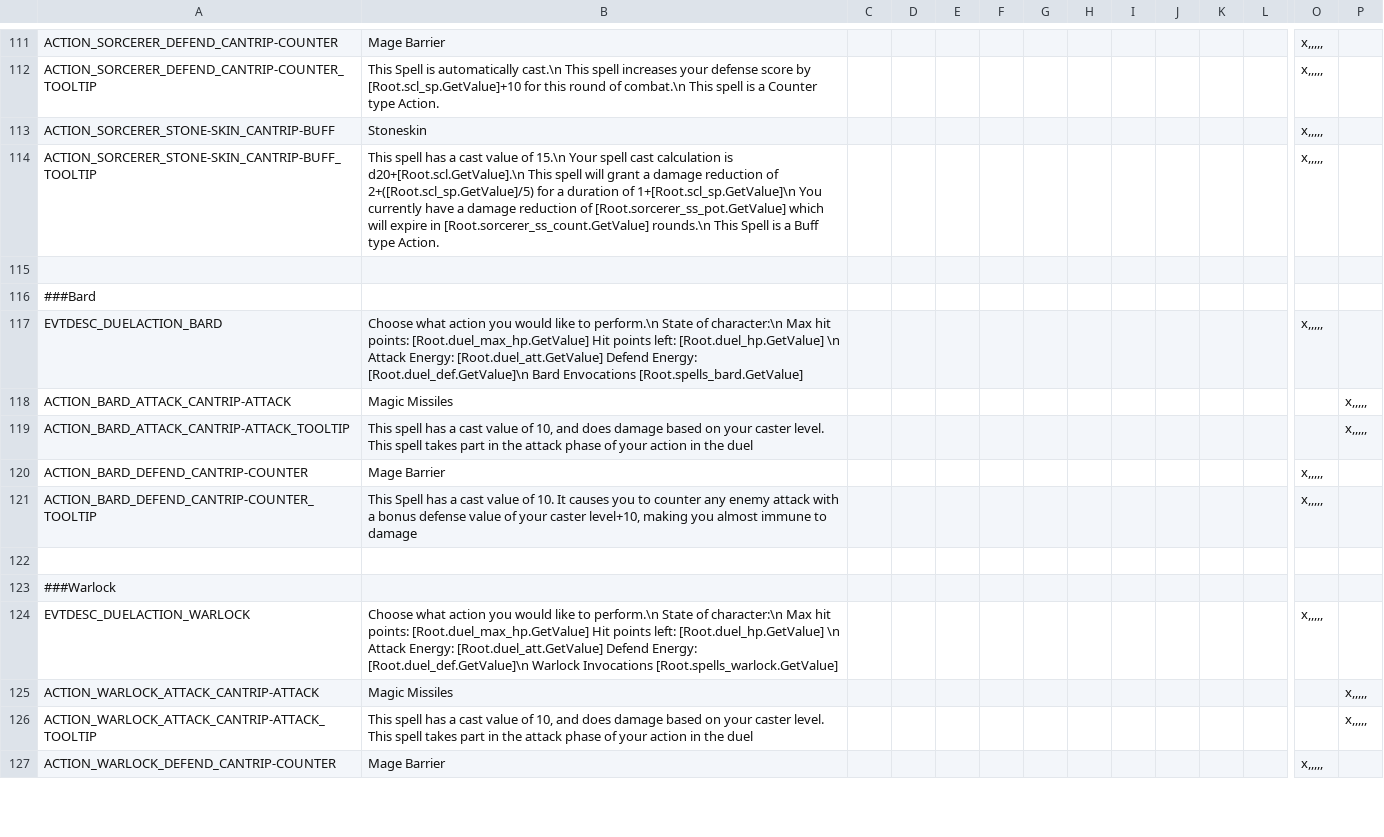
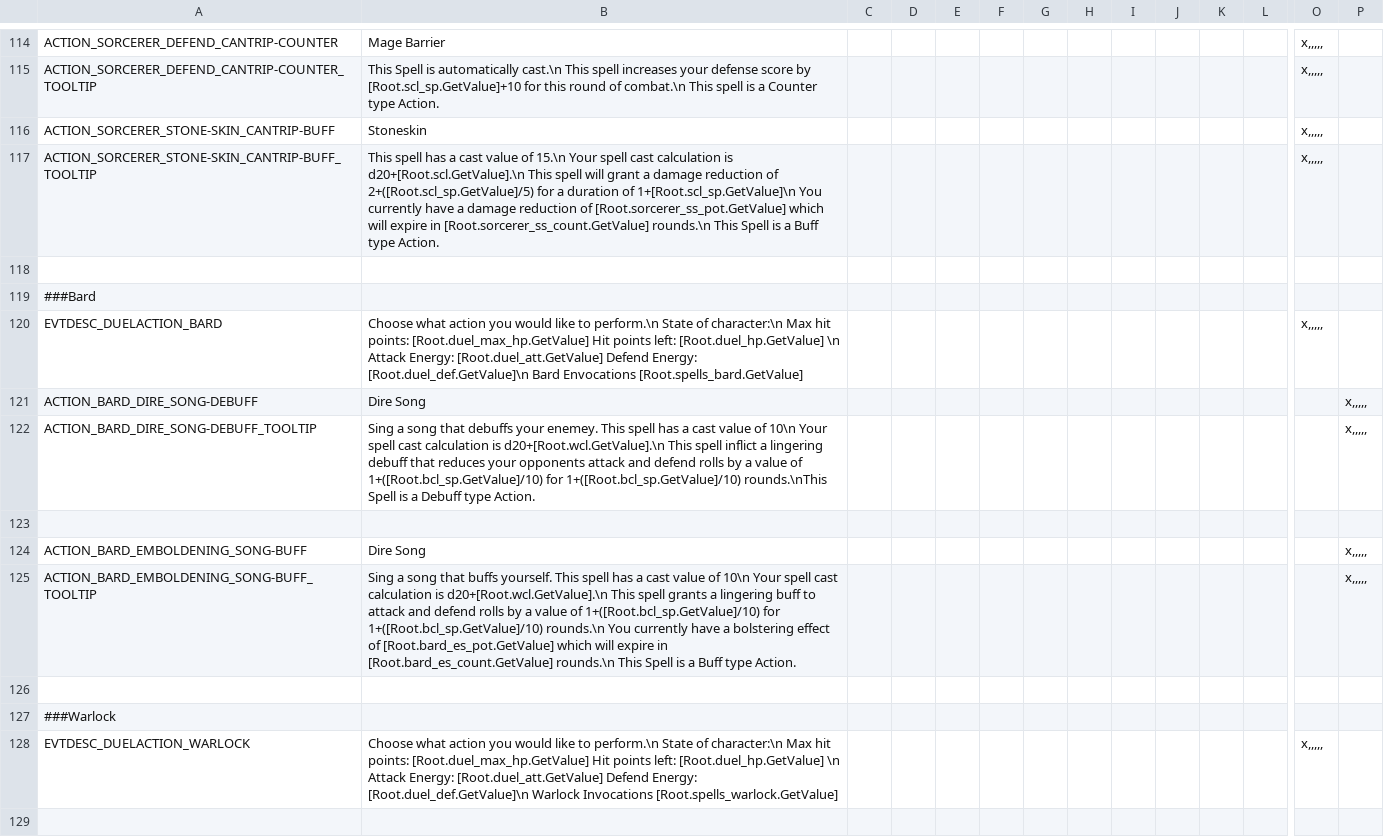
Before and after one commit to ProjectFaerun/Faerun, a CSV file: localisation/00_duel_engine.csv, drawn as a sheet; only a part is shown, gaps mark what is left out; removed rows and columns are numbered as before the commit, all else as after; rows hold the shown columns only; the diff covers the shown part only; the diff names each change by its address in the sheet, - before the commit and + after, or states it on an @@ line.

Commit message:
Duel Engine localisation changes

```diff
--- a/localisation/00_duel_engine.csv
+++ b/localisation/00_duel_engine.csv
-row 118: ACTION_BARD_ATTACK_CANTRIP-ATTACK | Magic Missiles |  |  |  |  |  |  |  |  |  |  |  | x,,,,,
+row 121: ACTION_BARD_DIRE_SONG-DEBUFF | Dire Song |  |  |  |  |  |  |  |  |  |  |  | x,,,,,
-A122: ACTION_BARD_ATTACK_CANTRIP-ATTACK_TOOLTIP
+A122: ACTION_BARD_DIRE_SONG-DEBUFF_TOOLTIP
-B122: This spell has a cast value of 10, and does damage based on your caster level. This spell takes part in the attack phase of your action in the duel
+B122: Sing a song that debuffs your enemey. This spell has a cast value of 10\n Your spell cast calculation is d20+[Root.wcl.GetValue].\n This spell inflict a lingering debuff that reduces your opponents attack and defend rolls by a value of 1+([Root.bcl_sp.GetValue]/10) for 1+([Root.bcl_sp.GetValue]/10) rounds.\nThis Spell is a Debuff type Action.
-row 123: ACTION_BARD_DEFEND_CANTRIP-COUNTER | Mage Barrier |  |  |  |  |  |  |  |  |  |  | x,,,,,
+row 123: (empty)
-row 121: ACTION_BARD_DEFEND_CANTRIP-COUNTER_TOOLTIP | This Spell has a cast value of 10. It causes you to counter any enemy attack with a bonus defense value of your caster level+10, making you almost immune to damage |  |  |  |  |  |  |  |  |  |  | x,,,,,
+row 124: ACTION_BARD_EMBOLDENING_SONG-BUFF | Dire Song |  |  |  |  |  |  |  |  |  |  |  | x,,,,,
+row 125: ACTION_BARD_EMBOLDENING_SONG-BUFF_TOOLTIP | Sing a song that buffs yourself. This spell has a cast value of 10\n Your spell cast calculation is d20+[Root.wcl.GetValue].\n This spell grants a lingering buff to attack and defend rolls by a value of 1+([Root.bcl_sp.GetValue]/10) for 1+([Root.bcl_sp.GetValue]/10) rounds.\n You currently have a bolstering effect of [Root.bard_es_pot.GetValue] which will expire in [Root.bard_es_count.GetValue] rounds.\n This Spell is a Buff type Action. |  |  |  |  |  |  |  |  |  |  |  | x,,,,,
-row 129: ACTION_WARLOCK_ATTACK_CANTRIP-ATTACK | Magic Missiles |  |  |  |  |  |  |  |  |  |  |  | x,,,,,
+row 129: (empty)
-row 126: ACTION_WARLOCK_ATTACK_CANTRIP-ATTACK_TOOLTIP | This spell has a cast value of 10, and does damage based on your caster level. This spell takes part in the attack phase of your action in the duel |  |  |  |  |  |  |  |  |  |  |  | x,,,,,
-row 127: ACTION_WARLOCK_DEFEND_CANTRIP-COUNTER | Mage Barrier |  |  |  |  |  |  |  |  |  |  | x,,,,,
```
Also changed, not shown: 12 added rows and 3 edited cells elsewhere in this file, 3 other files.
